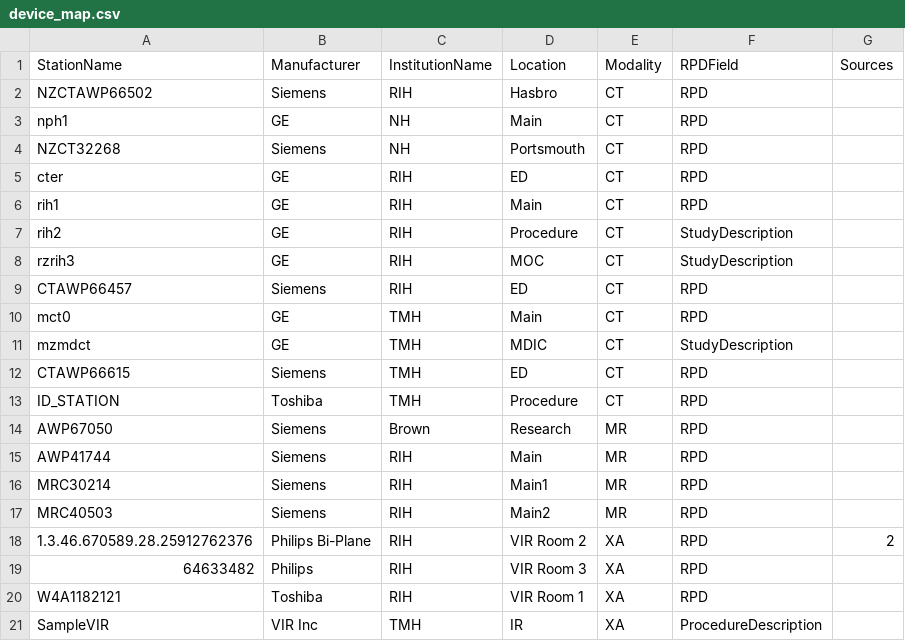
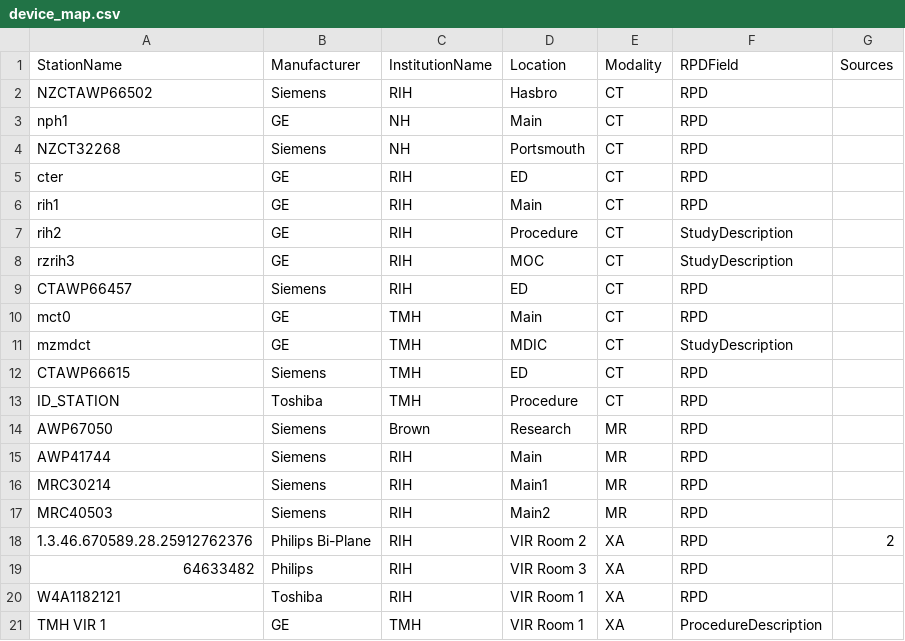
Before and after one commit to derekmerck/DIANA.old, a CSV file: apps/rad_rx/lookups/device_map.csv, drawn as a sheet.

Commit message:
Modified VIRDose dash to work with spreadsheet data.

```diff
--- a/apps/rad_rx/lookups/device_map.csv
+++ b/apps/rad_rx/lookups/device_map.csv
@@ -20,2 +20,2 @@ MRC40503,Siemens,RIH,Main2,MR,RPD,
 W4A1182121,Toshiba,RIH,VIR Room 1,XA,RPD,
-SampleVIR,VIR Inc,TMH,IR,XA,ProcedureDescription,
+TMH VIR 1,GE,TMH,VIR Room 1,XA,ProcedureDescription,
```
Also changed, not shown: 4 other files.
